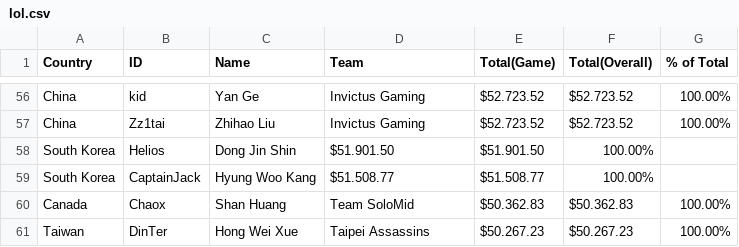
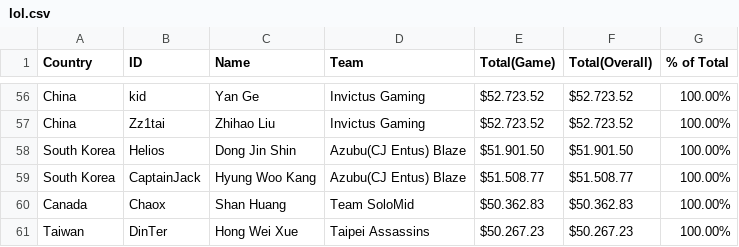
Before and after one commit to stuycs-softdev-2014-2015/submissions-fall-2014, a CSV file: 6/d3/nicholas_galasinao/lol.csv, drawn as a sheet; only a part is shown, gaps mark what is left out; the diff names each change by its address in the sheet, - before the commit and + after, or states it on an @@ line.

Commit message:
stuff

```diff
--- a/6/d3/nicholas_galasinao/lol.csv
+++ b/6/d3/nicholas_galasinao/lol.csv
-D58 (Team): $51.901.50
+D58 (Team): Azubu(CJ Entus) Blaze
-F58 (Total(Overall)): 100.00%
+F58 (Total(Overall)): $51.901.50
-G58:G59 (% of Total): (empty)
+G58:G59 (% of Total): 100.00%
-D59 (Team): $51.508.77
+D59 (Team): Azubu(CJ Entus) Blaze
-F59 (Total(Overall)): 100.00%
+F59 (Total(Overall)): $51.508.77
```
